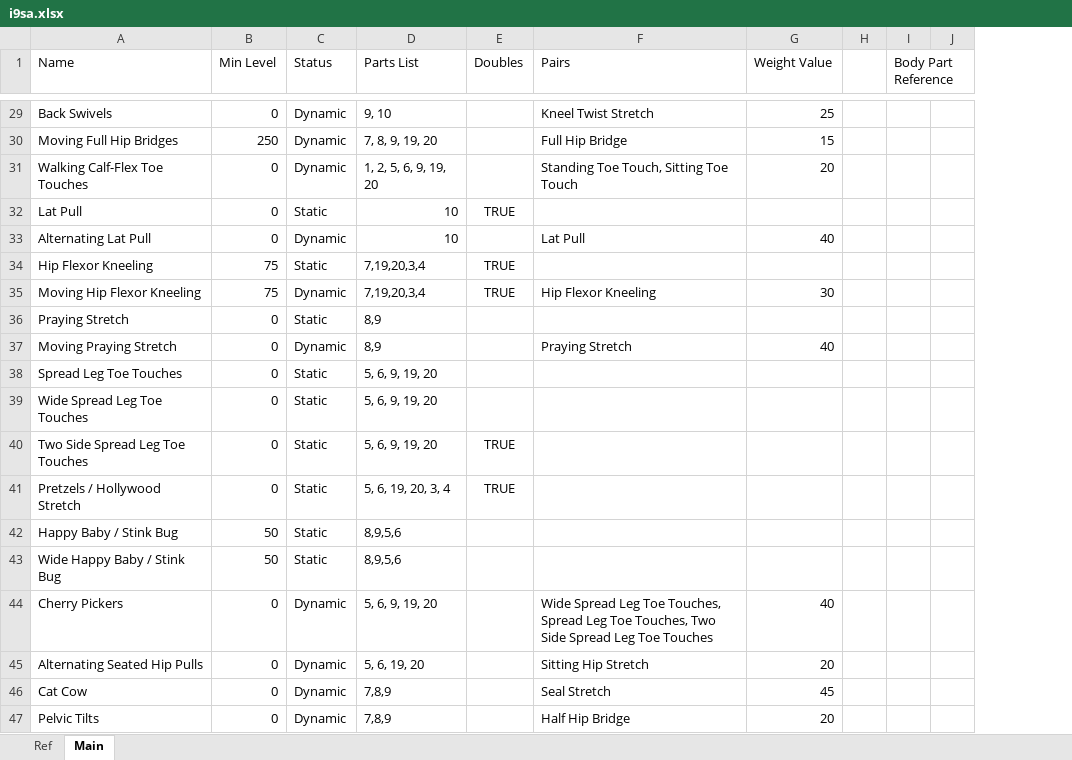
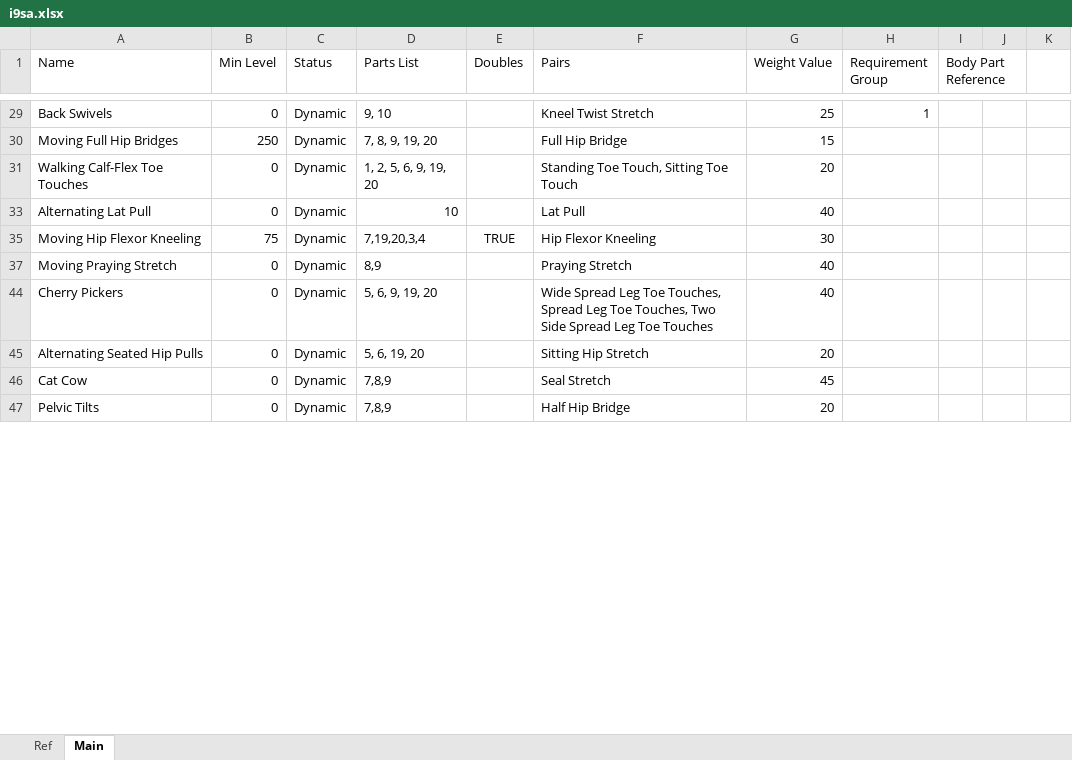
Before and after one commit to kopatsis/i9esa, an Excel workbook: assets/i9sa.xlsx, sheet Main, drawn as a sheet; only a part is shown, gaps mark what is left out; values as stored, in another font and other column widths than the file's, no borders; conditional formats not drawn; removed rows and columns are numbered as before the commit, all else as after; the diff covers the shown part only; the diff names each change by its address in the sheet, - before the commit and + after, or states it on an @@ line.

Commit message:
new req group for dynamics

```diff
--- a/assets/i9sa.xlsx (sheet Main)
+++ b/assets/i9sa.xlsx (sheet Main)
-column H, empty
+column H (Requirement Group), row 29: 1
+column K, empty
@@ row 32 hidden: Lat Pull | 0 | Static | 10 | TRUE @@
@@ row 34 hidden: Hip Flexor Kneeling | 75 | Static | 7,19,20,3,4 | TRUE @@
@@ row 36 hidden: Praying Stretch | 0 | Static | 8,9 @@
@@ row 38 hidden: Spread Leg Toe Touches | 0 | Static | 5, 6, 9, 19, 20 @@
@@ row 39 hidden: Wide Spread Leg Toe Touches | 0 | Static | 5, 6, 9, 19, 20 @@
@@ row 40 hidden: Two Side Spread Leg Toe Touches | 0 | Static | 5, 6, 9, 19, 20 | TRUE @@
@@ row 41 hidden: Pretzels / Hollywood Stretch | 0 | Static | 5, 6, 19, 20, 3, 4 | TRUE @@
@@ row 42 hidden: Happy Baby / Stink Bug | 50 | Static | 8,9,5,6 @@
@@ row 43 hidden: Wide Happy Baby / Stink Bug | 50 | Static | 8,9,5,6 @@
```
Also changed, not shown: 15 removed rows, 4 hidden or unhidden rows and 1 edited cell elsewhere in this sheet, hidden cells, 1 other file.
